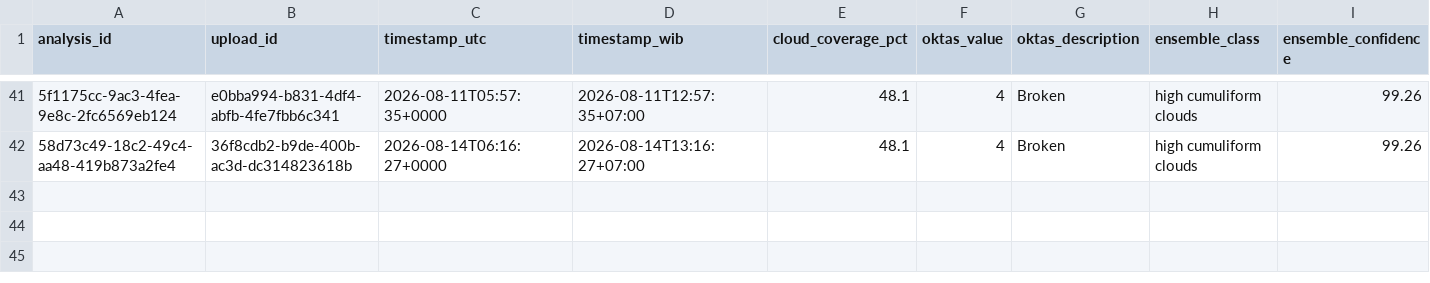
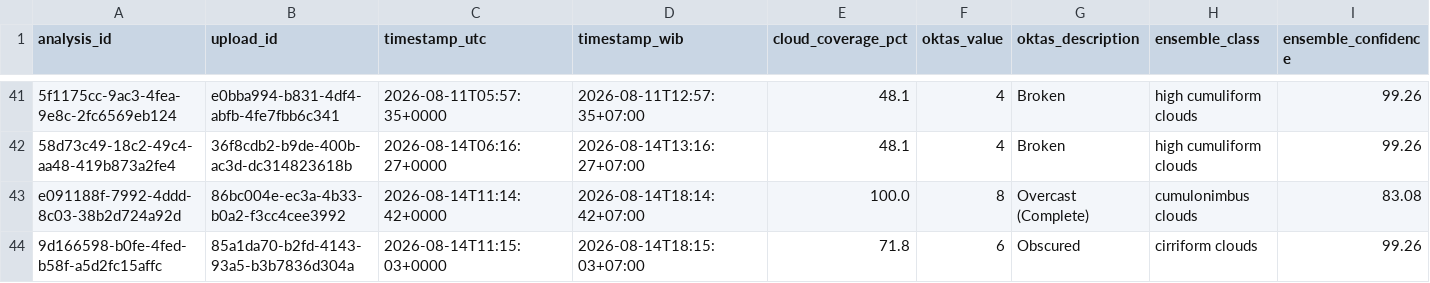
Before and after one commit to yudharangga-hub/NeuralSky, a CSV file: static/data/database/analyses.csv, drawn as a sheet; only a part is shown, gaps mark what is left out; rows hold the shown columns only; the diff names each change by its address in the sheet, - before the commit and + after, or states it on an @@ line.

```diff
--- a/static/data/database/analyses.csv
+++ b/static/data/database/analyses.csv
+row 43: e091188f-7992-4ddd-8c03-38b2d724a92d | 86bc004e-ec3a-4b33-b0a2-f3cc4cee3992 | 2026-08-14T11:14:42+0000 | 2026-08-14T18:14:42+07:00 | 100.0 | 8 | Overcast (Complete) | cumulonimbus clouds | 83.08
+row 44: 9d166598-b0fe-4fed-b58f-a5d2fc15affc | 85a1da70-b2fd-4143-93a5-b3b7836d304a | 2026-08-14T11:15:03+0000 | 2026-08-14T18:15:03+07:00 | 71.8 | 6 | Obscured | cirriform clouds | 99.26
```
Also changed, not shown: static/data/database/evidence.csv, static/data/database/gradcam.csv, 2 other files.
